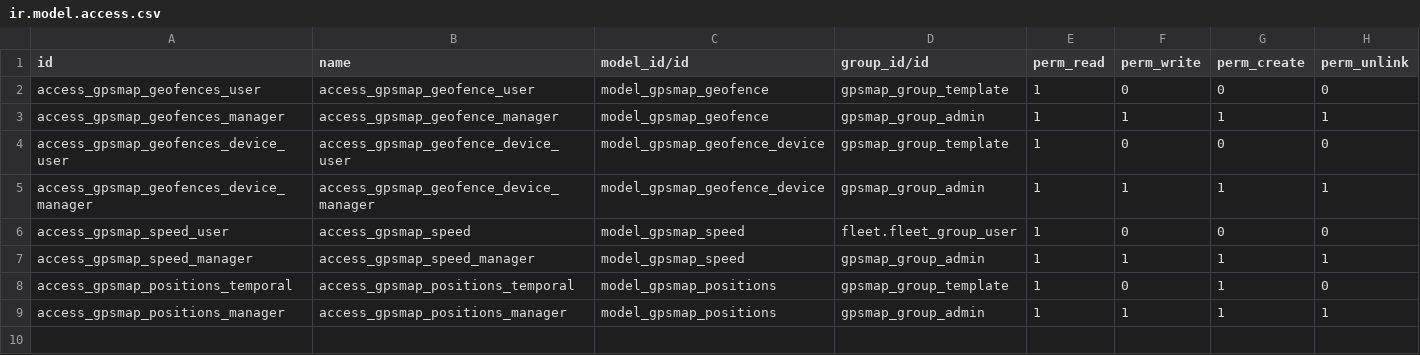
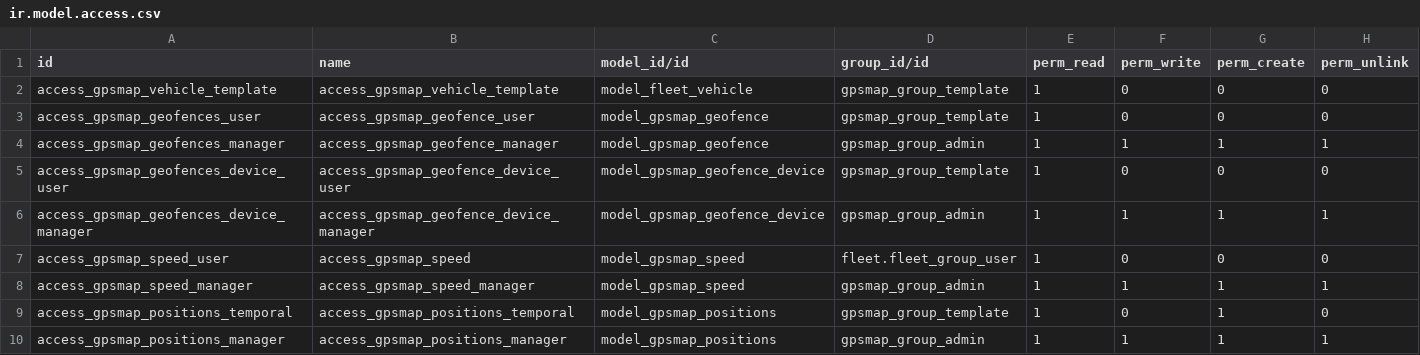
Before and after one commit to eduardovizcaino/gpsmap_solesgps, a CSV file: gpsmap/security/ir.model.access.csv, drawn as a sheet.

Commit message:
Update

```diff
--- a/gpsmap/security/ir.model.access.csv
+++ b/gpsmap/security/ir.model.access.csv
@@ -1,2 +1,3 @@
 id,name,model_id/id,group_id/id,perm_read,perm_write,perm_create,perm_unlink
+access_gpsmap_vehicle_template,access_gpsmap_vehicle_template,model_fleet_vehicle,gpsmap_group_template,1,0,0,0
 access_gpsmap_geofences_user,access_gpsmap_geofence_user,model_gpsmap_geofence,gpsmap_group_template,1,0,0,0
```
